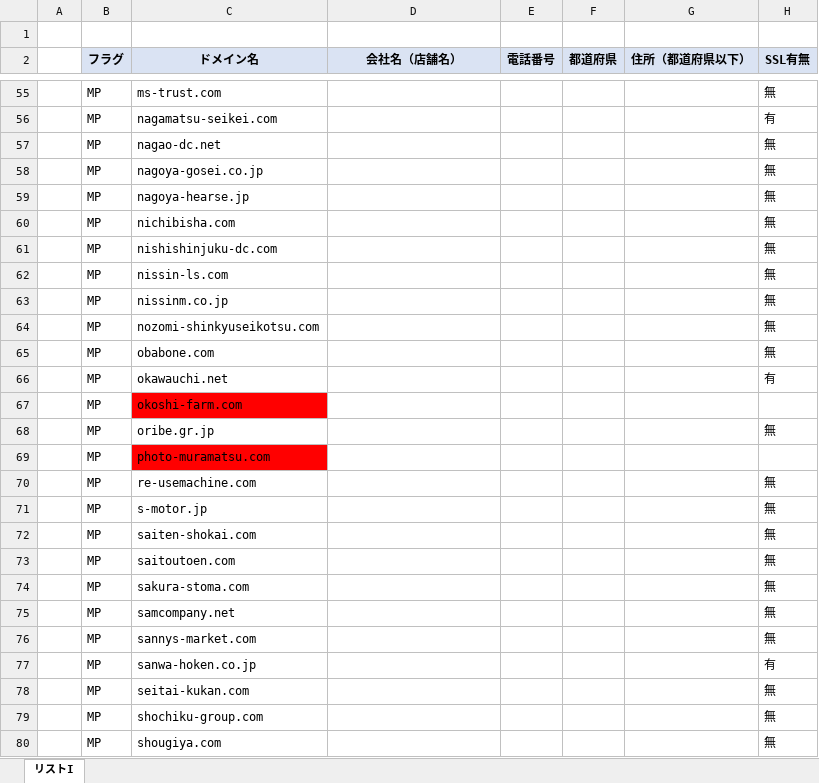
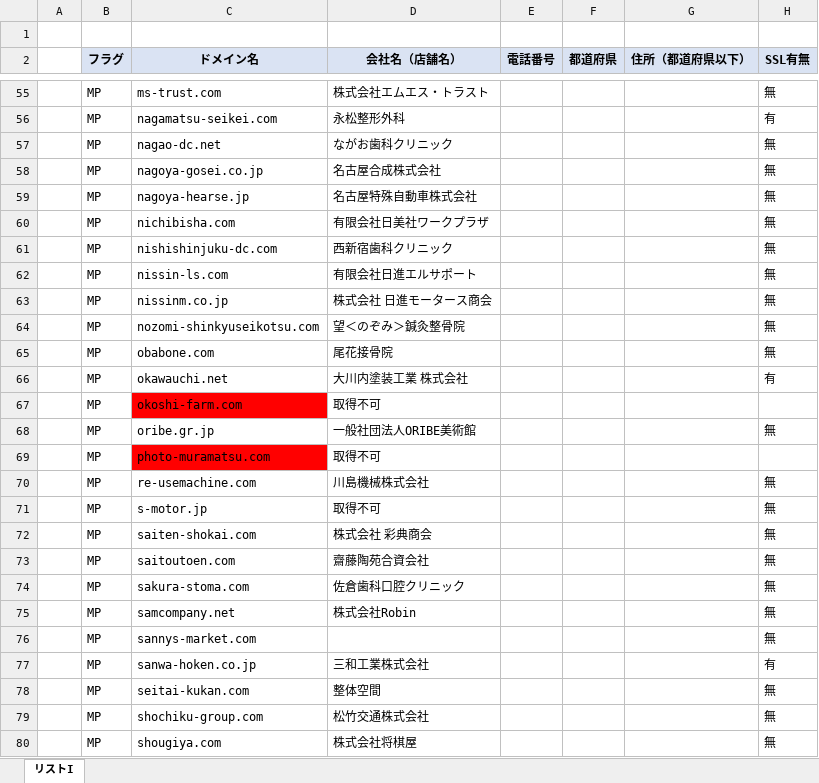
Before and after one commit to tsyu12345/Corporate-information-scraping-tool, an Excel workbook: 【高林様】抽出依頼リスト - コピー.xlsx, sheet リストI, drawn as a sheet; only a part is shown, gaps mark what is left out; values as stored, in another font and other column widths than the file's, no borders; the diff covers the shown part only; the diff names each change by its address in the sheet, - before the commit and + after, or states it on an @@ line.

```diff
--- a/【高林様】抽出依頼リスト - コピー.xlsx (sheet リストI)
+++ b/【高林様】抽出依頼リスト - コピー.xlsx (sheet リストI)
-D55 (会社名（店舗名）): (empty)
+D55 (会社名（店舗名）): 株式会社エムエス・トラスト
-D56 (会社名（店舗名）): (empty)
+D56 (会社名（店舗名）): 永松整形外科
-D57 (会社名（店舗名）): (empty)
+D57 (会社名（店舗名）): ながお歯科クリニック
-D58 (会社名（店舗名）): (empty)
+D58 (会社名（店舗名）): 名古屋合成株式会社
-D59 (会社名（店舗名）): (empty)
+D59 (会社名（店舗名）): 名古屋特殊自動車株式会社
-D60 (会社名（店舗名）): (empty)
+D60 (会社名（店舗名）): 有限会社日美社ワークプラザ
-D61 (会社名（店舗名）): (empty)
+D61 (会社名（店舗名）): 西新宿歯科クリニック
-D62 (会社名（店舗名）): (empty)
+D62 (会社名（店舗名）): 有限会社日進エルサポート
-D63 (会社名（店舗名）): (empty)
+D63 (会社名（店舗名）): 株式会社 日進モータース商会
-D64 (会社名（店舗名）): (empty)
+D64 (会社名（店舗名）): 望＜のぞみ＞鍼灸整骨院
-D65 (会社名（店舗名）): (empty)
+D65 (会社名（店舗名）): 尾花接骨院
-D66 (会社名（店舗名）): (empty)
+D66 (会社名（店舗名）): 大川内塗装工業 株式会社
-D67 (会社名（店舗名）): (empty)
+D67 (会社名（店舗名）): 取得不可
-D68 (会社名（店舗名）): (empty)
+D68 (会社名（店舗名）): 一般社団法人ORIBE美術館
-D69 (会社名（店舗名）): (empty)
+D69 (会社名（店舗名）): 取得不可
-D70 (会社名（店舗名）): (empty)
+D70 (会社名（店舗名）): 川島機械株式会社
-D71 (会社名（店舗名）): (empty)
+D71 (会社名（店舗名）): 取得不可
-D72 (会社名（店舗名）): (empty)
+D72 (会社名（店舗名）): 株式会社 彩典商会
-D73 (会社名（店舗名）): (empty)
+D73 (会社名（店舗名）): 齋藤陶苑合資会社
-D74 (会社名（店舗名）): (empty)
+D74 (会社名（店舗名）): 佐倉歯科口腔クリニック
-D75 (会社名（店舗名）): (empty)
+D75 (会社名（店舗名）): 株式会社Robin
-D77 (会社名（店舗名）): (empty)
+D77 (会社名（店舗名）): 三和工業株式会社
-D78 (会社名（店舗名）): (empty)
+D78 (会社名（店舗名）): 整体空間
-D79 (会社名（店舗名）): (empty)
+D79 (会社名（店舗名）): 松竹交通株式会社
-D80 (会社名（店舗名）): (empty)
+D80 (会社名（店舗名）): 株式会社将棋屋
```
Also changed, not shown: 175 edited cells and cell formats elsewhere in this sheet, 1 other file.
